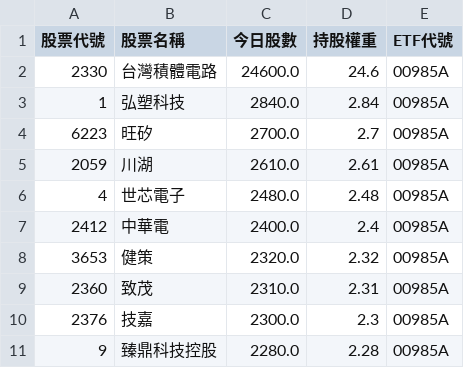
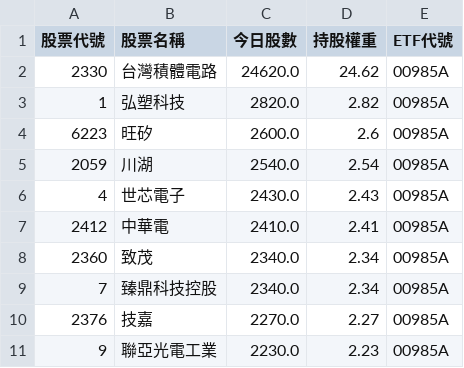
Before and after one commit to caesar263/my-etf-tracker, a CSV file: holdings_00985A.csv, drawn as a sheet.

```diff
--- a/holdings_00985A.csv
+++ b/holdings_00985A.csv
@@ -1,11 +1,11 @@
 股票代號,股票名稱,今日股數,持股權重,ETF代號
-2330,台灣積體電路,24600.0,24.6,00985A
-1,弘塑科技,2840.0,2.84,00985A
-6223,旺矽,2700.0,2.7,00985A
-2059,川湖,2610.0,2.61,00985A
-4,世芯電子,2480.0,2.48,00985A
-2412,中華電,2400.0,2.4,00985A
-3653,健策,2320.0,2.32,00985A
-2360,致茂,2310.0,2.31,00985A
-2376,技嘉,2300.0,2.3,00985A
-9,臻鼎科技控股,2280.0,2.28,00985A
+2330,台灣積體電路,24620.0,24.62,00985A
+1,弘塑科技,2820.0,2.82,00985A
+6223,旺矽,2600.0,2.6,00985A
+2059,川湖,2540.0,2.54,00985A
+4,世芯電子,2430.0,2.43,00985A
+2412,中華電,2410.0,2.41,00985A
+2360,致茂,2340.0,2.34,00985A
+7,臻鼎科技控股,2340.0,2.34,00985A
+2376,技嘉,2270.0,2.27,00985A
+9,聯亞光電工業,2230.0,2.23,00985A
```
Also changed, not shown: final_analysis.csv, holdings_00401A.csv, 14 other files.
